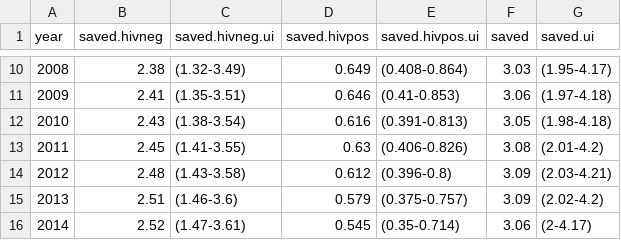
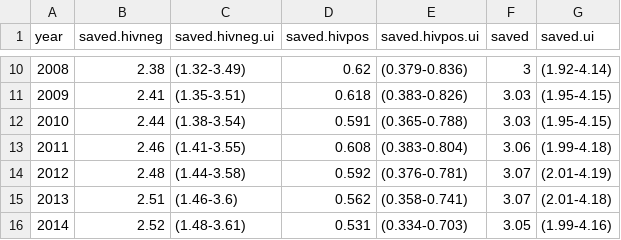
Before and after one commit to glaziou/TBreport2015, a CSV file: output/globalSaved.csv, drawn as a sheet; only a part is shown, gaps mark what is left out; the diff covers the shown part only.

```diff
--- a/output/globalSaved.csv
+++ b/output/globalSaved.csv
@@ -10,7 +10,7 @@
-"2008",2.38,"(1.32-3.49)",0.649,"(0.408-0.864)",3.03,"(1.95-4.17)"
-"2009",2.41,"(1.35-3.51)",0.646,"(0.41-0.853)",3.06,"(1.97-4.18)"
-"2010",2.43,"(1.38-3.54)",0.616,"(0.391-0.813)",3.05,"(1.98-4.18)"
-"2011",2.45,"(1.41-3.55)",0.63,"(0.406-0.826)",3.08,"(2.01-4.2)"
-"2012",2.48,"(1.43-3.58)",0.612,"(0.396-0.8)",3.09,"(2.03-4.21)"
-"2013",2.51,"(1.46-3.6)",0.579,"(0.375-0.757)",3.09,"(2.02-4.2)"
-"2014",2.52,"(1.47-3.61)",0.545,"(0.35-0.714)",3.06,"(2-4.17)"
+"2008",2.38,"(1.32-3.49)",0.62,"(0.379-0.836)",3,"(1.92-4.14)"
+"2009",2.41,"(1.35-3.51)",0.618,"(0.383-0.826)",3.03,"(1.95-4.15)"
+"2010",2.44,"(1.38-3.54)",0.591,"(0.365-0.788)",3.03,"(1.95-4.15)"
+"2011",2.46,"(1.41-3.55)",0.608,"(0.383-0.804)",3.06,"(1.99-4.18)"
+"2012",2.48,"(1.44-3.58)",0.592,"(0.376-0.781)",3.07,"(2.01-4.19)"
+"2013",2.51,"(1.46-3.6)",0.562,"(0.358-0.741)",3.07,"(2.01-4.18)"
+"2014",2.52,"(1.48-3.61)",0.531,"(0.334-0.703)",3.05,"(1.99-4.16)"
```
Also changed, not shown: 37 edited cells elsewhere in this file, output/lsaved.csv, tab/livesSaved.csv, 44 other files.
